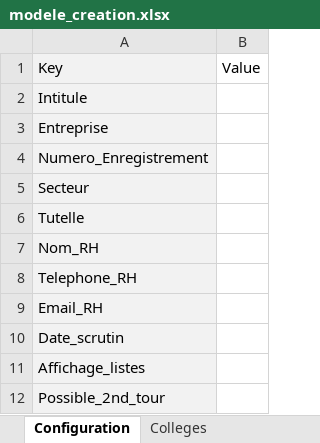
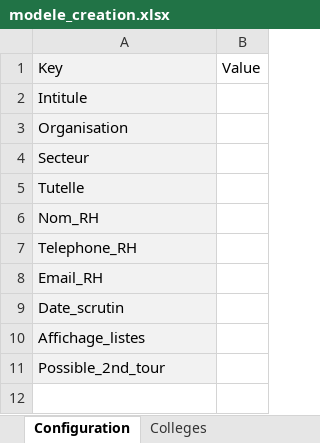
Before and after one commit to sokens1/Ohitu, an Excel workbook: public/modele_creation.xlsx, sheet Configuration, drawn as a sheet; values as stored, in another font and other column widths than the file's, no borders; the diff names each change by its address in the sheet, - before the commit and + after, or states it on an @@ line.

```diff
--- a/public/modele_creation.xlsx (sheet Configuration)
+++ b/public/modele_creation.xlsx (sheet Configuration)
-A3: Entreprise
+A3: Organisation
-row 4: Numero_Enregistrement
```
Also changed, not shown: 4 other files.
